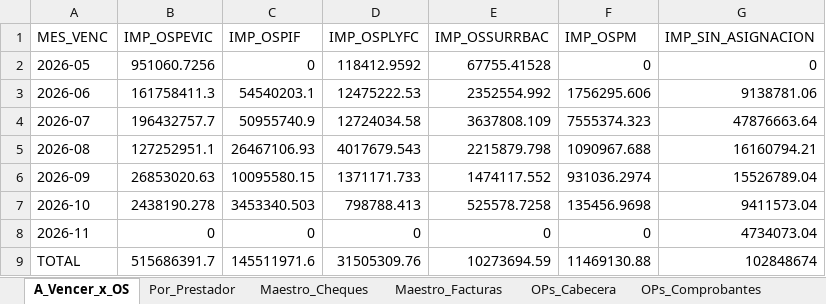
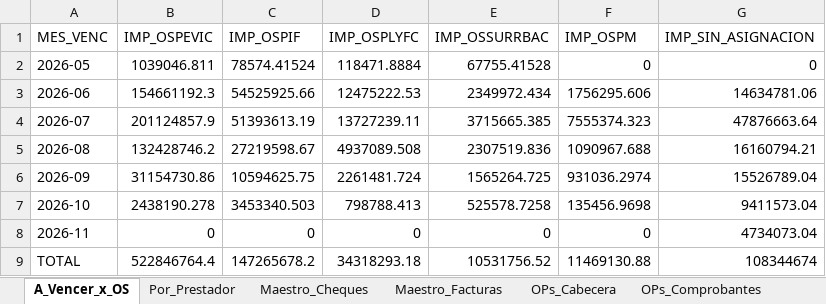
Before and after one commit to francolunaklick-web/GRIFFTABLEROS, an Excel workbook: cuentas_a_pagar/TABLERO_Resumen.xlsx, sheet A_Vencer_x_OS, drawn as a sheet; values as stored, in another font and other column widths than the file's, no borders; the diff names each change by its address in the sheet, - before the commit and + after, or states it on an @@ line.

```diff
--- a/cuentas_a_pagar/TABLERO_Resumen.xlsx (sheet A_Vencer_x_OS)
+++ b/cuentas_a_pagar/TABLERO_Resumen.xlsx (sheet A_Vencer_x_OS)
-B2 (IMP_OSPEVIC): 951060.7256
+B2 (IMP_OSPEVIC): 1039046.811
-C2 (IMP_OSPIF): 0
+C2 (IMP_OSPIF): 78574.41524
-D2 (IMP_OSPLYFC): 118412.9592
+D2 (IMP_OSPLYFC): 118471.8884
-B3 (IMP_OSPEVIC): 161758411.3
+B3 (IMP_OSPEVIC): 154661192.3
-C3 (IMP_OSPIF): 54540203.1
+C3 (IMP_OSPIF): 54525925.66
-E3 (IMP_OSSURRBAC): 2352554.992
+E3 (IMP_OSSURRBAC): 2349972.434
-G3 (IMP_SIN_ASIGNACION): 9138781.06
+G3 (IMP_SIN_ASIGNACION): 14634781.06
-B4 (IMP_OSPEVIC): 196432757.7
+B4 (IMP_OSPEVIC): 201124857.9
-C4 (IMP_OSPIF): 50955740.9
+C4 (IMP_OSPIF): 51393613.19
-D4 (IMP_OSPLYFC): 12724034.58
+D4 (IMP_OSPLYFC): 13727239.11
-E4 (IMP_OSSURRBAC): 3637808.109
+E4 (IMP_OSSURRBAC): 3715665.385
-B5 (IMP_OSPEVIC): 127252951.1
+B5 (IMP_OSPEVIC): 132428746.2
-C5 (IMP_OSPIF): 26467106.93
+C5 (IMP_OSPIF): 27219598.67
-D5 (IMP_OSPLYFC): 4017679.543
+D5 (IMP_OSPLYFC): 4937089.508
-E5 (IMP_OSSURRBAC): 2215879.798
+E5 (IMP_OSSURRBAC): 2307519.836
-B6 (IMP_OSPEVIC): 26853020.63
+B6 (IMP_OSPEVIC): 31154730.86
-C6 (IMP_OSPIF): 10095580.15
+C6 (IMP_OSPIF): 10594625.75
-D6 (IMP_OSPLYFC): 1371171.733
+D6 (IMP_OSPLYFC): 2261481.724
-E6 (IMP_OSSURRBAC): 1474117.552
+E6 (IMP_OSSURRBAC): 1565264.725
-B9 (IMP_OSPEVIC): 515686391.7
+B9 (IMP_OSPEVIC): 522846764.4
-C9 (IMP_OSPIF): 145511971.6
+C9 (IMP_OSPIF): 147265678.2
-D9 (IMP_OSPLYFC): 31505309.76
+D9 (IMP_OSPLYFC): 34318293.18
-E9 (IMP_OSSURRBAC): 10273694.59
+E9 (IMP_OSSURRBAC): 10531756.52
-G9 (IMP_SIN_ASIGNACION): 102848674
+G9 (IMP_SIN_ASIGNACION): 108344674
```
Also changed, not shown: sheet Maestro_Cheques, sheet Por_Prestador, estado_resultado/TABLERO_Resumen.xlsx, flujo_bancario/TABLERO_Resumen.xlsx, 13 other files.
